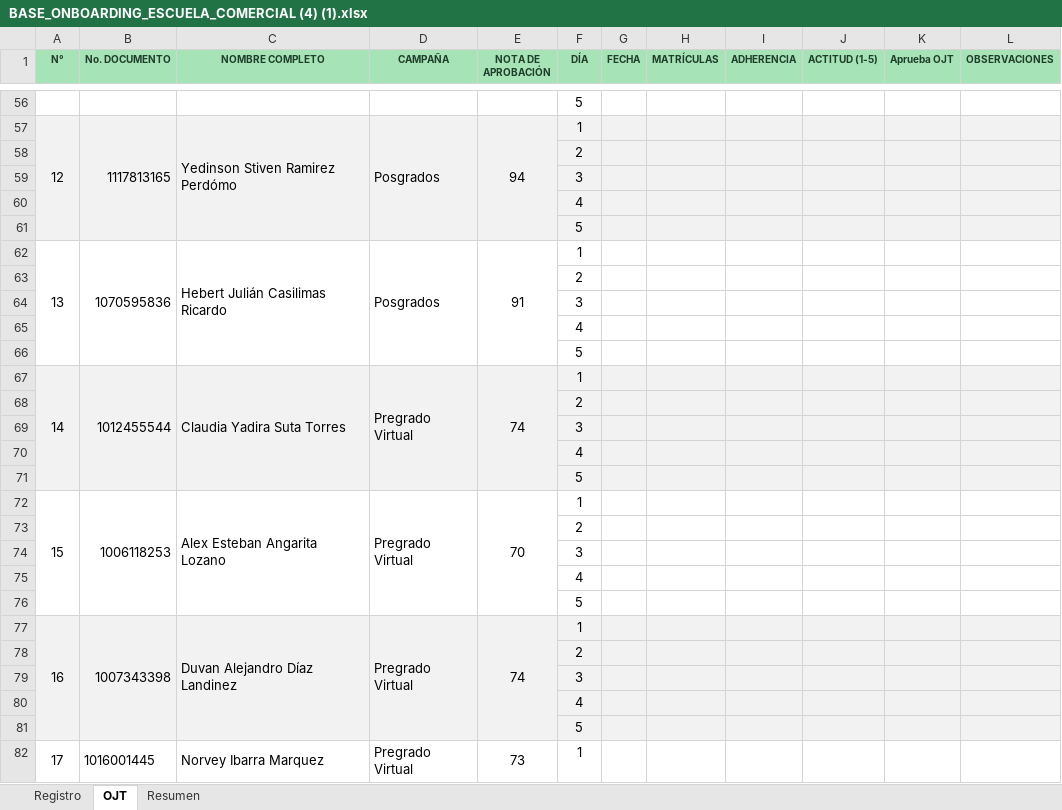
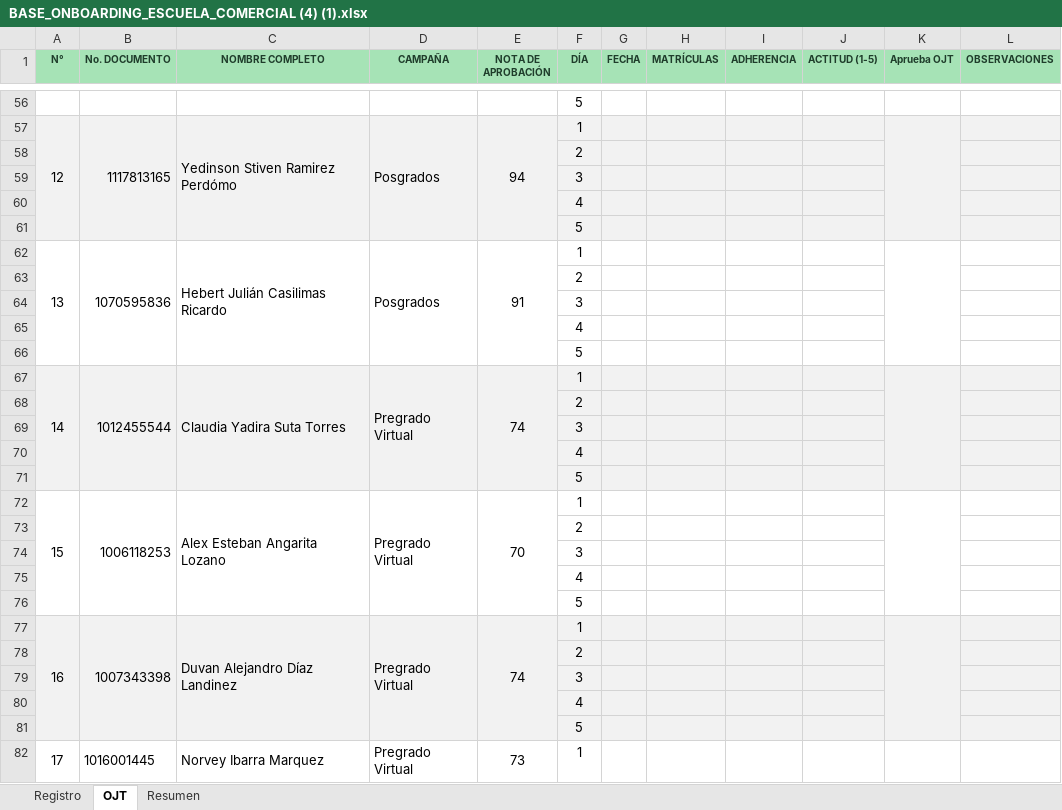
Before and after one commit to efi-cun/escuela-comercial, an Excel workbook: BASE_ONBOARDING_ESCUELA_COMERCIAL (4) (1).xlsx, sheet OJT, drawn as a sheet; only a part is shown, gaps mark what is left out; values as stored, in another font and other column widths than the file's, no borders; conditional formats not drawn; the diff covers the shown part only; the diff names each change by its address in the sheet, - before the commit and + after, or states it on an @@ line.

```diff
--- a/BASE_ONBOARDING_ESCUELA_COMERCIAL (4) (1).xlsx (sheet OJT)
+++ b/BASE_ONBOARDING_ESCUELA_COMERCIAL (4) (1).xlsx (sheet OJT)
+K57:K61 merged
+K62:K66 merged
+K67:K71 merged
+K72:K76 merged
+K77:K81 merged
+K82:K86 merged
```
Also changed, not shown: merged cells elsewhere in this sheet, 7 other files.
